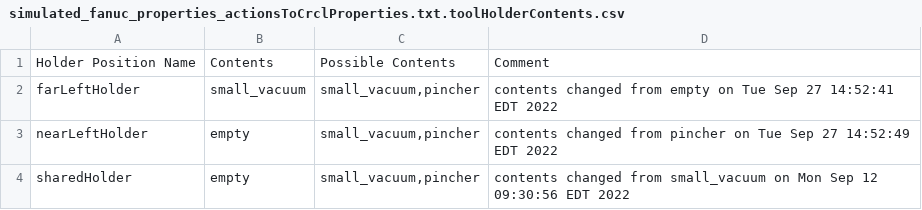
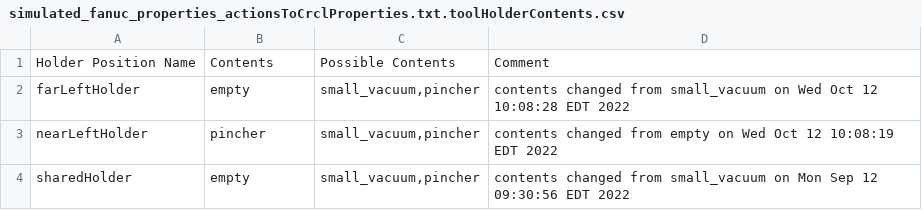
Before and after one commit to wshackle/aprs-framework, a CSV file: example_settings/multiple_simulated_systems_settings/simulated_fanuc/simulated_fanuc_properties_actionsToCrclProperties.txt.toolHolderContents.csv, drawn as a sheet.

```diff
--- a/example_settings/multiple_simulated_systems_settings/simulated_fanuc/simulated_fanuc_properties_actionsToCrclProperties.txt.toolHolderContents.csv
+++ b/example_settings/multiple_simulated_systems_settings/simulated_fanuc/simulated_fanuc_properties_actionsToCrclProperties.txt.toolHolderContents.csv
@@ -1,4 +1,4 @@
 Holder Position Name,Contents,Possible Contents,Comment
-farLeftHolder,small_vacuum,"small_vacuum,pincher",contents changed from empty on Tue Sep 27 14:52:41 EDT 2022
-nearLeftHolder,empty,"small_vacuum,pincher",contents changed from pincher on Tue Sep 27 14:52:49 EDT 2022
+farLeftHolder,empty,"small_vacuum,pincher",contents changed from small_vacuum on Wed Oct 12 10:08:28 EDT 2022
+nearLeftHolder,pincher,"small_vacuum,pincher",contents changed from empty on Wed Oct 12 10:08:19 EDT 2022
 sharedHolder,empty,"small_vacuum,pincher",contents changed from small_vacuum on Mon Sep 12 09:30:56 EDT 2022
```
Also changed, not shown: 2 other files.
